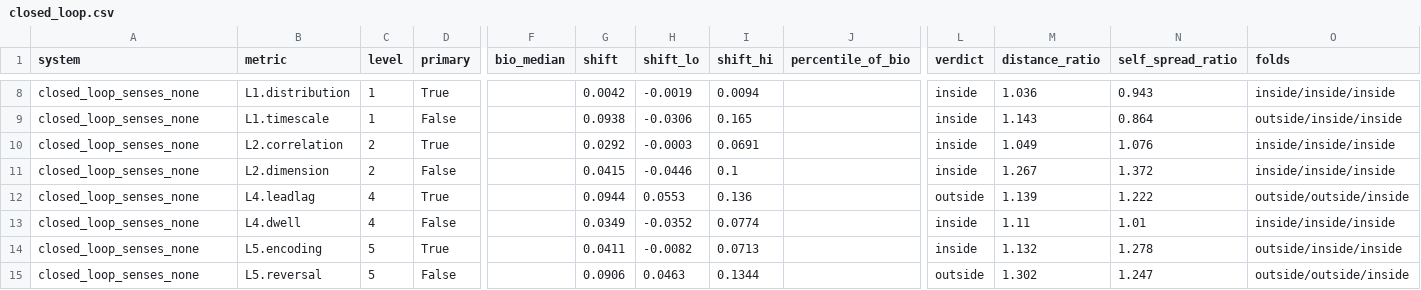
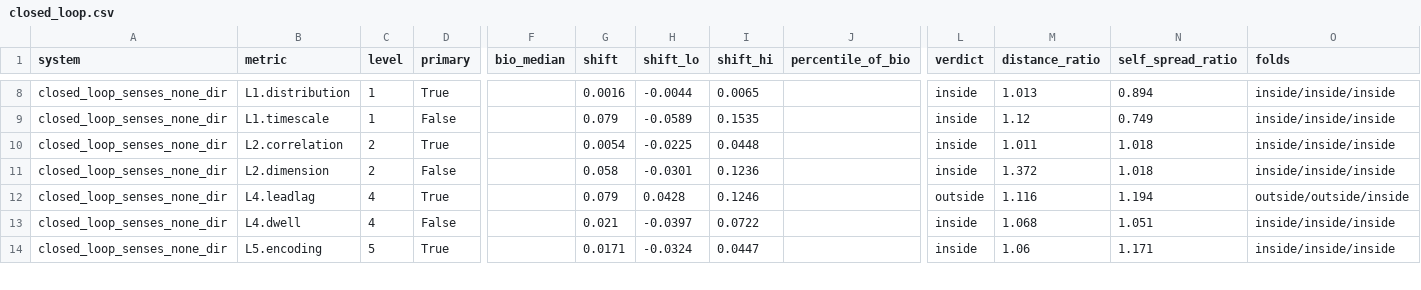
Before and after one commit to Weptune/nematica, a CSV file: docs/figures/closed_loop.csv, drawn as a sheet; only a part is shown, gaps mark what is left out; removed rows and columns are numbered as before the commit, all else as after; rows hold the shown columns only; the diff covers the shown part only; the diff names each change by its address in the sheet, - before the commit and + after, or states it on an @@ line.

```diff
--- a/docs/figures/closed_loop.csv
+++ b/docs/figures/closed_loop.csv
-A8 (system): closed_loop_senses_none
+A8 (system): closed_loop_senses_none_dir
-G8 (shift): 0.0042
+G8 (shift): 0.0016
-H8 (shift_lo): -0.0019
+H8 (shift_lo): -0.0044
-I8 (shift_hi): 0.0094
+I8 (shift_hi): 0.0065
-M8 (distance_ratio): 1.036
+M8 (distance_ratio): 1.013
-N8 (self_spread_ratio): 0.943
+N8 (self_spread_ratio): 0.894
-row 9: closed_loop_senses_none | L1.timescale | 1 | False |  | 0.0938 | -0.0306 | 0.165 |  | inside | 1.143 | 0.864 | outside/inside/inside
+row 9: closed_loop_senses_none_dir | L1.timescale | 1 | False |  | 0.079 | -0.0589 | 0.1535 |  | inside | 1.12 | 0.749 | inside/inside/inside
-A10:A13 (system): closed_loop_senses_none
+A10:A13 (system): closed_loop_senses_none_dir
-G10 (shift): 0.0292
+G10 (shift): 0.0054
-H10 (shift_lo): -0.0003
+H10 (shift_lo): -0.0225
-I10 (shift_hi): 0.0691
+I10 (shift_hi): 0.0448
-M10 (distance_ratio): 1.049
+M10 (distance_ratio): 1.011
-N10 (self_spread_ratio): 1.076
+N10 (self_spread_ratio): 1.018
-G11 (shift): 0.0415
+G11 (shift): 0.058
-H11 (shift_lo): -0.0446
+H11 (shift_lo): -0.0301
-I11 (shift_hi): 0.1
+I11 (shift_hi): 0.1236
-M11 (distance_ratio): 1.267
+M11 (distance_ratio): 1.372
-N11 (self_spread_ratio): 1.372
+N11 (self_spread_ratio): 1.018
-G12 (shift): 0.0944
+G12 (shift): 0.079
-H12 (shift_lo): 0.0553
+H12 (shift_lo): 0.0428
-I12 (shift_hi): 0.136
+I12 (shift_hi): 0.1246
-M12 (distance_ratio): 1.139
+M12 (distance_ratio): 1.116
-N12 (self_spread_ratio): 1.222
+N12 (self_spread_ratio): 1.194
-G13 (shift): 0.0349
+G13 (shift): 0.021
-H13 (shift_lo): -0.0352
+H13 (shift_lo): -0.0397
-I13 (shift_hi): 0.0774
+I13 (shift_hi): 0.0722
-M13 (distance_ratio): 1.11
+M13 (distance_ratio): 1.068
-N13 (self_spread_ratio): 1.01
+N13 (self_spread_ratio): 1.051
-row 14: closed_loop_senses_none | L5.encoding | 5 | True |  | 0.0411 | -0.0082 | 0.0713 |  | inside | 1.132 | 1.278 | outside/inside/inside
-row 15: closed_loop_senses_none | L5.reversal | 5 | False |  | 0.0906 | 0.0463 | 0.1344 |  | outside | 1.302 | 1.247 | outside/outside/inside
+row 14: closed_loop_senses_none_dir | L5.encoding | 5 | True |  | 0.0171 | -0.0324 | 0.0447 |  | inside | 1.06 | 1.171 | inside/inside/inside
```
Also changed, not shown: 5 added rows and 32 edited cells elsewhere in this file, 4 other files.
